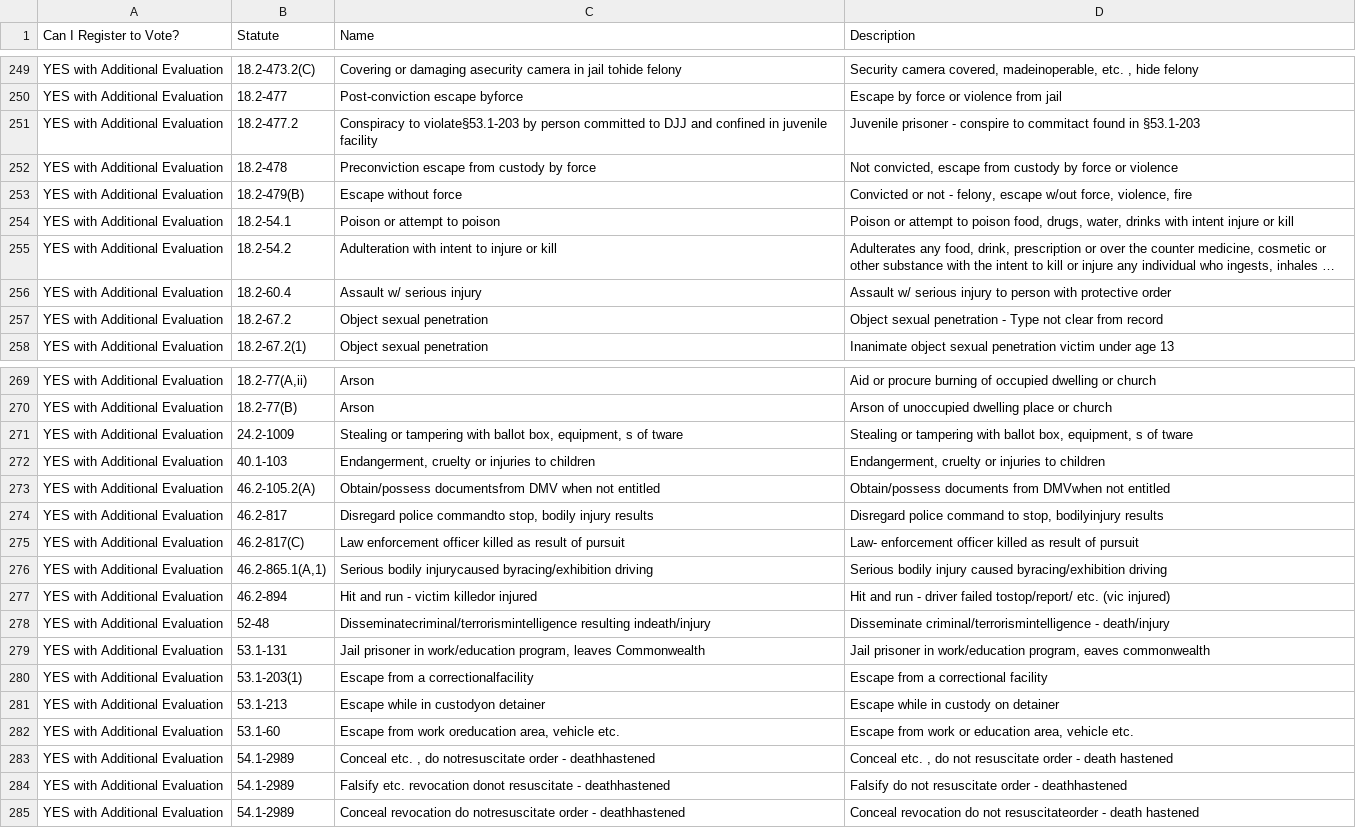
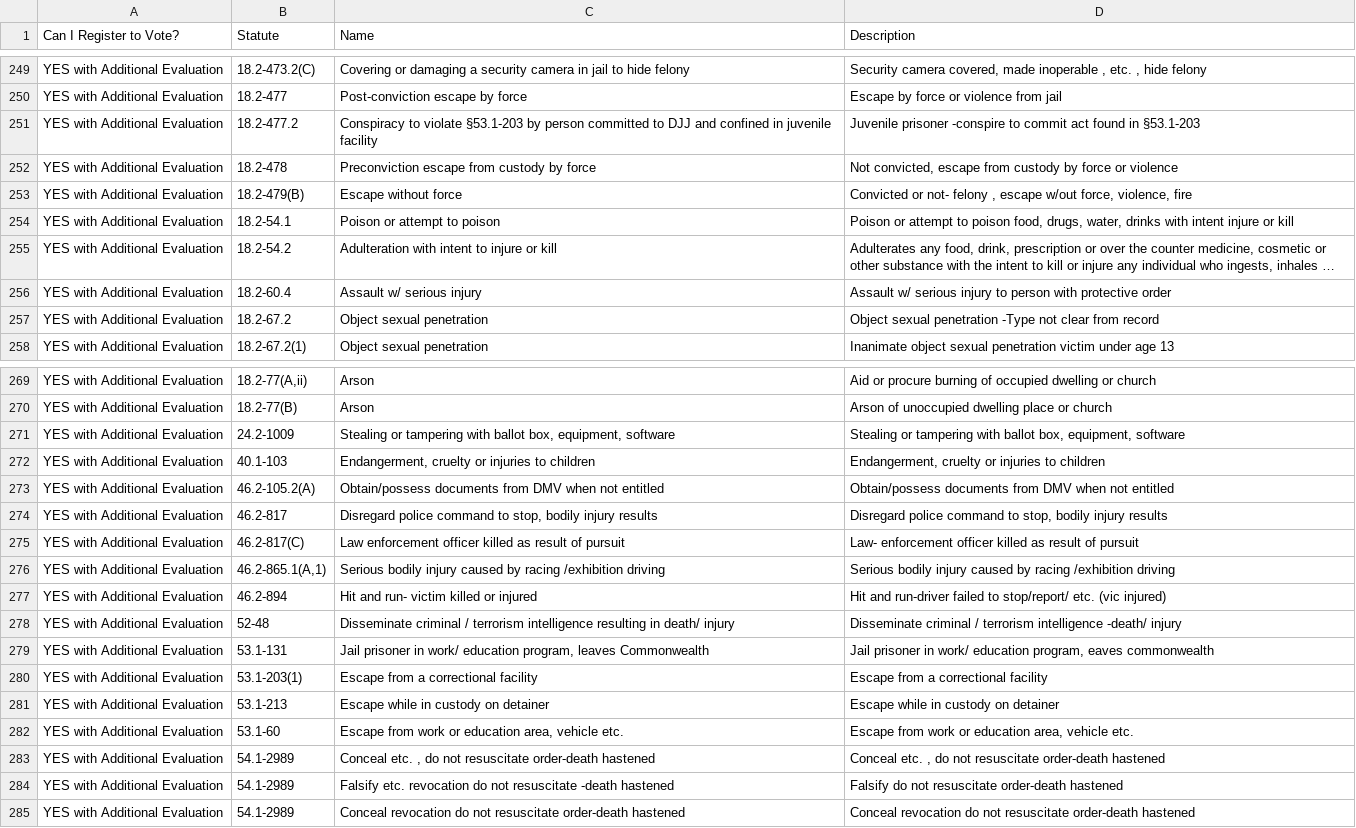
Before and after one commit to Fairfax-County-NAACP-Data/va-voter-registration-eligibility, a CSV file: VA_Elections_Felony_Eligibility_Table.csv, drawn as a sheet; only a part is shown, gaps mark what is left out; long unchanged cells end in …; the diff covers the shown part only; the diff names each change by its address in the sheet, - before the commit and + after, or states it on an @@ line.

```diff
--- a/VA_Elections_Felony_Eligibility_Table.csv
+++ b/VA_Elections_Felony_Eligibility_Table.csv
-C249 (Name): …or damaging asecurity camera in jail tohide felony
+C249 (Name): …or damaging a security camera in jail to hide felony
-D249 (Description): …camera covered, madeinoperable, etc. ,…
+D249 (Description): …camera covered, made inoperable , etc. ,…
-C250 (Name): Post-conviction escape byforce
+C250 (Name): Post-conviction escape by force
-C251 (Name): Conspiracy to violate§53.1-203 by person…
+C251 (Name): Conspiracy to violate §53.1-203 by person…
-D251 (Description): Juvenile prisoner - conspire to commitact found in…
+D251 (Description): Juvenile prisoner -conspire to commit act found in…
-D253 (Description): Convicted or not - felony, escape w/out…
+D253 (Description): Convicted or not- felony , escape w/out…
-D257 (Description): …sexual penetration - Type not clear…
+D257 (Description): …sexual penetration -Type not clear…
-C271 (Name): …box, equipment, s of tware
+C271 (Name): …box, equipment, software
-D271 (Description): …box, equipment, s of tware
+D271 (Description): …box, equipment, software
-C273 (Name): Obtain/possess documentsfrom DMV when…
+C273 (Name): Obtain/possess documents from DMV when…
-D273 (Description): …documents from DMVwhen not entitled
+D273 (Description): …documents from DMV when not entitled
-C274 (Name): Disregard police commandto stop, bodily…
+C274 (Name): Disregard police command to stop, bodily…
-D274 (Description): …to stop, bodilyinjury results
+D274 (Description): …to stop, bodily injury results
-C276 (Name): Serious bodily injurycaused byracing/exhibition driving
+C276 (Name): Serious bodily injury caused by racing /exhibition driving
-D276 (Description): …injury caused byracing/exhibition driving
+D276 (Description): …injury caused by racing /exhibition driving
-C277 (Name): Hit and run - victim killedor injured
+C277 (Name): Hit and run- victim killed or injured
-D277 (Description): Hit and run - driver failed tostop/report/ etc. (vic…
+D277 (Description): Hit and run-driver failed to stop/report/ etc. (vic…
-C278 (Name): Disseminatecriminal/terrorismintelligence resulting indeath/injury
+C278 (Name): Disseminate criminal / terrorism intelligence resulting in death/ injury
-D278 (Description): Disseminate criminal/terrorismintelligence - death/injury
+D278 (Description): Disseminate criminal / terrorism intelligence -death/ injury
-C279 (Name): …prisoner in work/education program, leaves…
+C279 (Name): …prisoner in work/ education program, leaves…
-D279 (Description): …prisoner in work/education program, eaves…
+D279 (Description): …prisoner in work/ education program, eaves…
-C280 (Name): Escape from a correctionalfacility
+C280 (Name): Escape from a correctional facility
-C281 (Name): Escape while in custodyon detainer
+C281 (Name): Escape while in custody on detainer
-C282 (Name): …from work oreducation area, vehicle…
+C282 (Name): …from work or education area, vehicle…
-C283 (Name): …, do notresuscitate order - deathhastened
+C283 (Name): …, do not resuscitate order-death hastened
-D283 (Description): …not resuscitate order - death hastened
+D283 (Description): …not resuscitate order-death hastened
-C284 (Name): …etc. revocation donot resuscitate - deathhastened
+C284 (Name): …etc. revocation do not resuscitate -death hastened
-D284 (Description): …not resuscitate order - deathhastened
+D284 (Description): …not resuscitate order-death hastened
-C285 (Name): …revocation do notresuscitate order - deathhastened
+C285 (Name): …revocation do not resuscitate order-death hastened
-D285 (Description): …do not resuscitateorder - death hastened
+D285 (Description): …do not resuscitate order-death hastened
```
Also changed, not shown: 121 edited cells elsewhere in this file, 2 other files.
